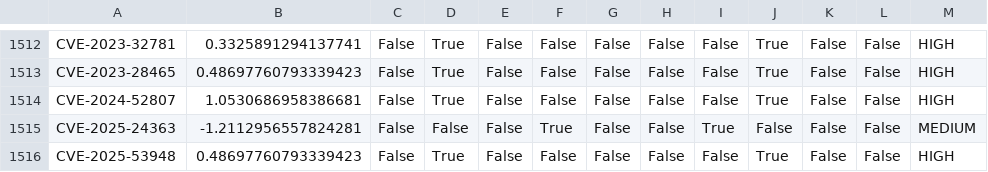
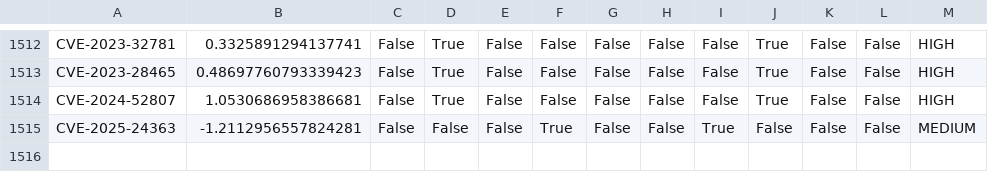
Before and after one commit to Andi-IM/SMSML_Andi-Irham, a CSV file: healthcare_cybersecurity_preprocessing.csv, drawn as a sheet; only a part is shown, gaps mark what is left out; the diff names each change by its address in the sheet, - before the commit and + after, or states it on an @@ line.

Commit message:
chore: add job execution logs and update preprocessing dataset path

```diff
--- a/healthcare_cybersecurity_preprocessing.csv
+++ b/healthcare_cybersecurity_preprocessing.csv
-row 1516: CVE-2025-53948 | 0.48697760793339423 | False | True | False | False | False | False | False | True | False | False | HIGH
```
